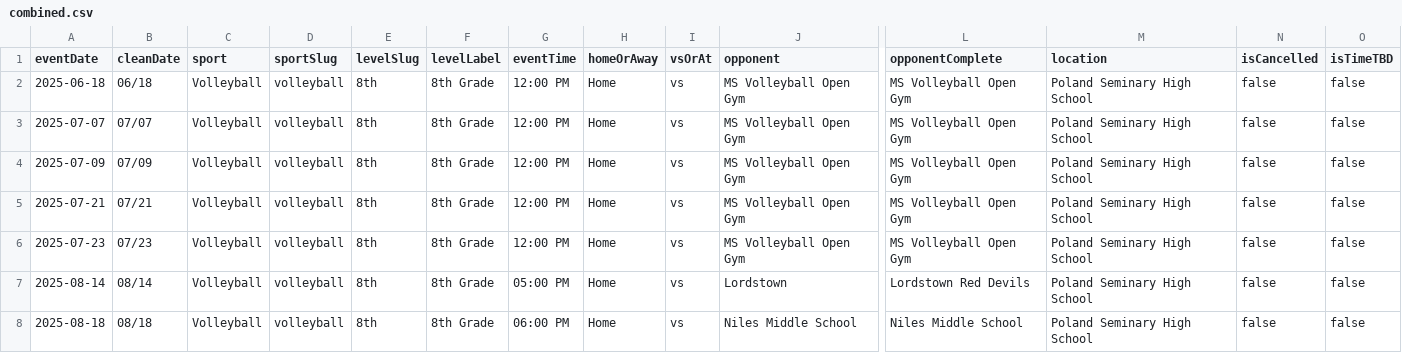
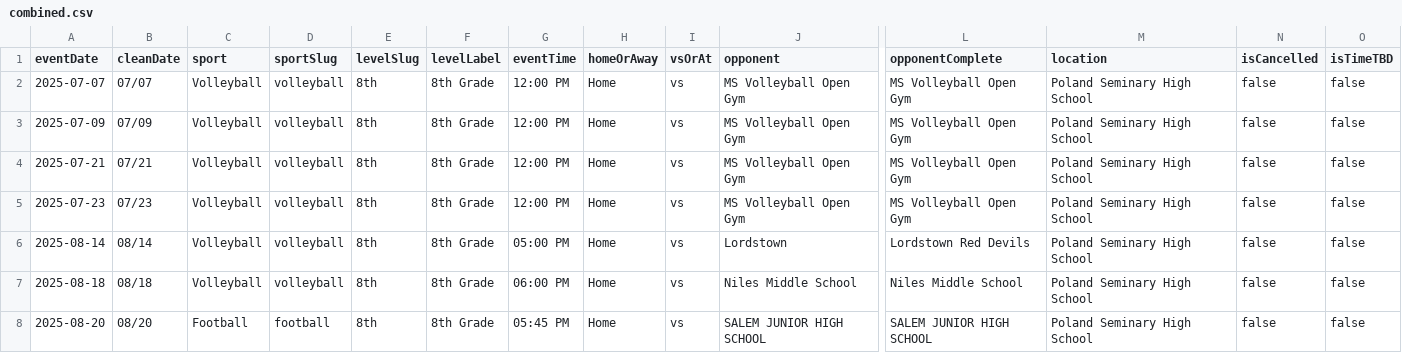
Before and after one commit to nruggieri-poland/schedules, a CSV file: data/8th/combined.csv, drawn as a sheet; only a part is shown, gaps mark what is left out; the shorter side is filled out with more unchanged rows; rows hold the shown columns only; the diff names each change by its address in the sheet, - before the commit and + after, or states it on an @@ line.

```diff
--- a/data/8th/combined.csv
+++ b/data/8th/combined.csv
-row 2: 2025-06-18 | 06/18 | Volleyball | volleyball | 8th | 8th Grade | 12:00 PM | Home | vs | MS Volleyball Open Gym | MS Volleyball Open Gym | Poland Seminary High School | false | false
```
Also changed, not shown: data/8th/volleyball.csv, 7 other files.
